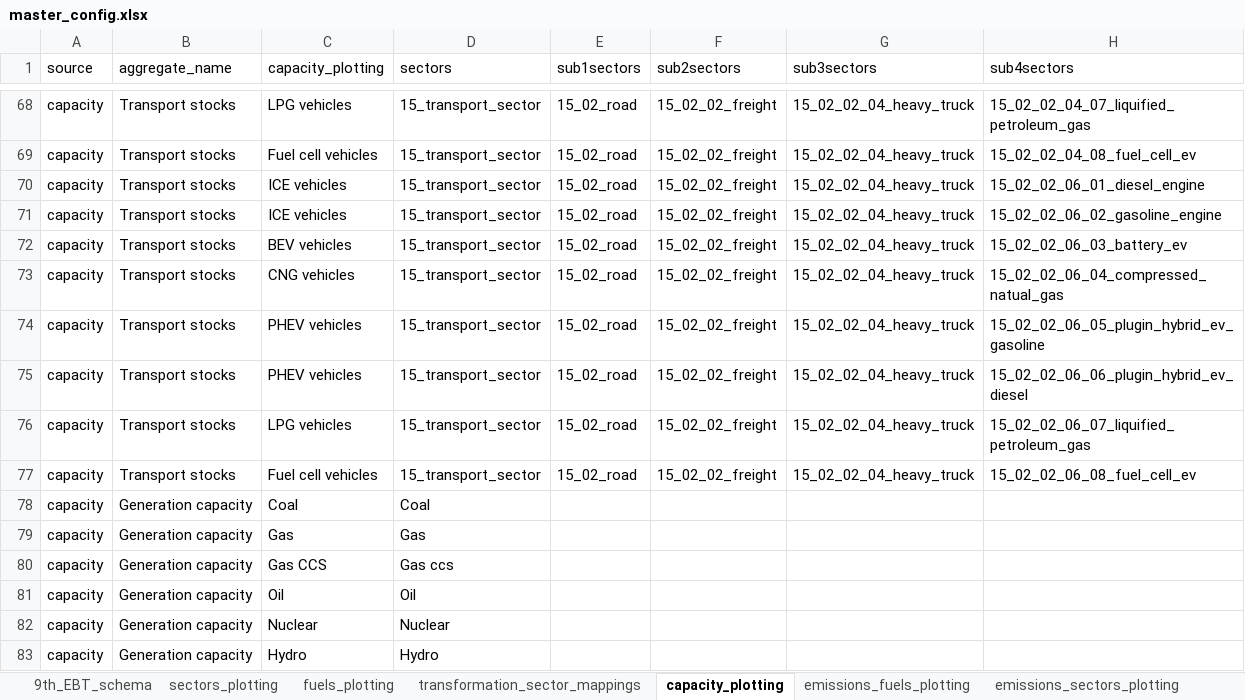
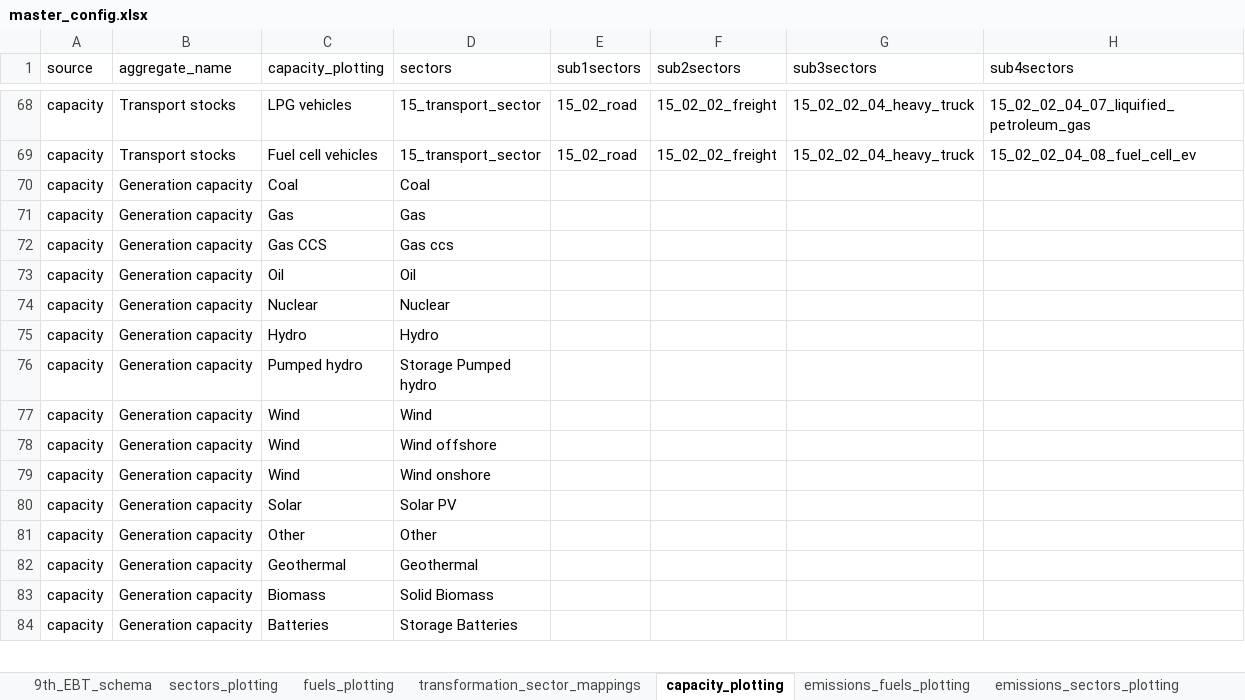
Before and after one commit to asia-pacific-energy-research-centre/9th_edition_visualisation, an Excel workbook: config/master_config.xlsx, sheet capacity_plotting, drawn as a sheet; only a part is shown, gaps mark what is left out; the shorter side is filled out with more unchanged rows; values as stored, in another font and other column widths than the file's, no borders; the diff names each change by its address in the sheet, - before the commit and + after, or states it on an @@ line.

Commit message:
remove rows with zeros only on non capacity data sheets

```diff
--- a/config/master_config.xlsx (sheet capacity_plotting)
+++ b/config/master_config.xlsx (sheet capacity_plotting)
-row 70: capacity | Transport stocks | ICE vehicles | 15_transport_sector | 15_02_road | 15_02_02_freight | 15_02_02_04_heavy_truck | 15_02_02_06_01_diesel_engine
-row 71: capacity | Transport stocks | ICE vehicles | 15_transport_sector | 15_02_road | 15_02_02_freight | 15_02_02_04_heavy_truck | 15_02_02_06_02_gasoline_engine
-row 72: capacity | Transport stocks | BEV vehicles | 15_transport_sector | 15_02_road | 15_02_02_freight | 15_02_02_04_heavy_truck | 15_02_02_06_03_battery_ev
-row 73: capacity | Transport stocks | CNG vehicles | 15_transport_sector | 15_02_road | 15_02_02_freight | 15_02_02_04_heavy_truck | 15_02_02_06_04_compressed_natual_gas
-row 74: capacity | Transport stocks | PHEV vehicles | 15_transport_sector | 15_02_road | 15_02_02_freight | 15_02_02_04_heavy_truck | 15_02_02_06_05_plugin_hybrid_ev_gasoline
-row 75: capacity | Transport stocks | PHEV vehicles | 15_transport_sector | 15_02_road | 15_02_02_freight | 15_02_02_04_heavy_truck | 15_02_02_06_06_plugin_hybrid_ev_diesel
-row 76: capacity | Transport stocks | LPG vehicles | 15_transport_sector | 15_02_road | 15_02_02_freight | 15_02_02_04_heavy_truck | 15_02_02_06_07_liquified_petroleum_gas
-row 77: capacity | Transport stocks | Fuel cell vehicles | 15_transport_sector | 15_02_road | 15_02_02_freight | 15_02_02_04_heavy_truck | 15_02_02_06_08_fuel_cell_ev
```
Also changed, not shown: sheet fuels_plotting, sheet colors, sheet two_dimensional_plots, sheet sectors_plotting, charts or pictures, 3 other files.
